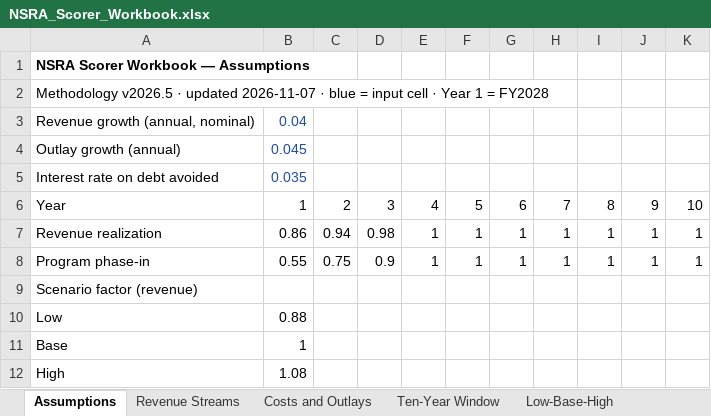
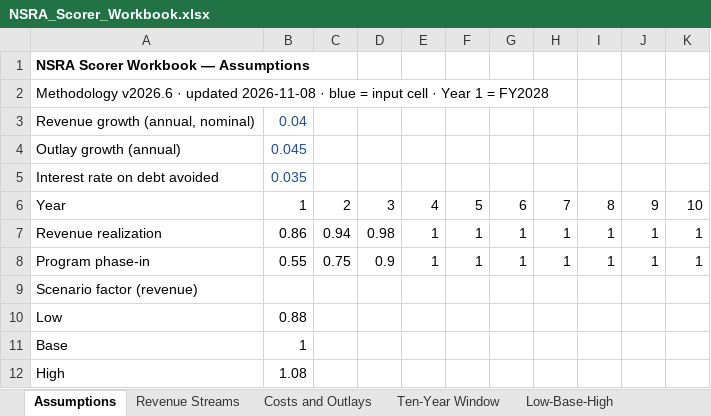
Before and after one commit to americanvault/theamericandeal, an Excel workbook: data/NSRA_Scorer_Workbook.xlsx, sheet Assumptions, drawn as a sheet; values as stored, in another font and other column widths than the file's, no borders; the diff names each change by its address in the sheet, - before the commit and + after, or states it on an @@ line.

```diff
--- a/data/NSRA_Scorer_Workbook.xlsx (sheet Assumptions)
+++ b/data/NSRA_Scorer_Workbook.xlsx (sheet Assumptions)
-A2: Methodology v2026.5 · updated 2026-11-07 · blue…
+A2: Methodology v2026.6 · updated 2026-11-08 · blue…
```
Also changed, not shown: sheet Revenue Streams, sheet Costs and Outlays, sheet Ten-Year Window, sheet Version History, sheet Low-Base-High, sheet Sustainability Plan.
